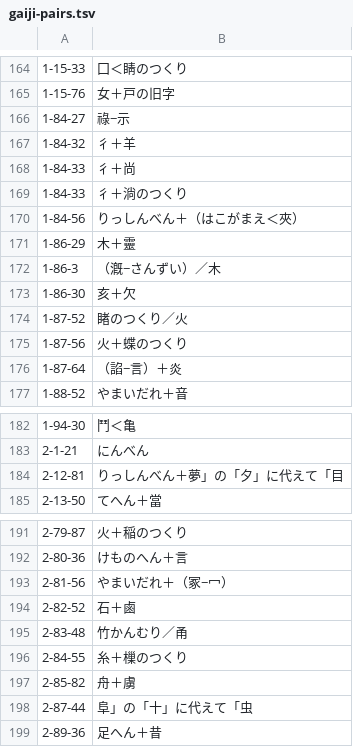
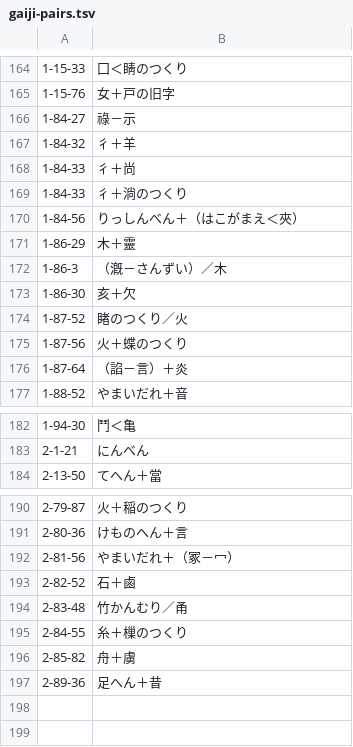
Before and after one commit to sriipu1004-wq/duonovel, a TSV file: scripts/aozora/gaiji-pairs.tsv, drawn as a sheet; only a part is shown, gaps mark what is left out.

```diff
--- a/scripts/aozora/gaiji-pairs.tsv
+++ b/scripts/aozora/gaiji-pairs.tsv
@@ -165,3 +165,3 @@
 1-15-76	女＋戸の旧字
-1-84-27	祿−示
+1-84-27	祿－示
 1-84-32	彳＋羊
@@ -171,3 +171,3 @@
 1-86-29	木＋靈
-1-86-3	（漑−さんずい）／木
+1-86-3	（漑－さんずい）／木
 1-86-30	亥＋欠
@@ -175,3 +175,3 @@
 1-87-56	火＋蝶のつくり
-1-87-64	（諂−言）＋炎
+1-87-64	（諂－言）＋炎
 1-88-52	やまいだれ＋音
@@ -183,3 +183,2 @@
 2-1-21	にんべん
-2-12-81	りっしんべん＋夢」の「夕」に代えて「目
 2-13-50	てへん＋當
@@ -192,3 +191,3 @@
 2-80-36	けものへん＋言
-2-81-56	やまいだれ＋（冢−冖）
+2-81-56	やまいだれ＋（冢－冖）
 2-82-52	石＋鹵
@@ -197,3 +196,2 @@
 2-85-82	舟＋虜
-2-87-44	阜」の「十」に代えて「虫
 2-89-36	足へん＋昔
```
Also changed, not shown: 7 other files.
